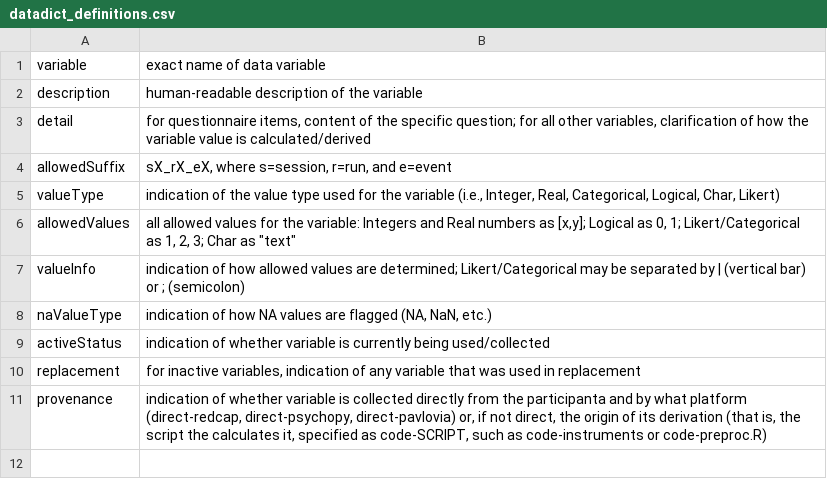
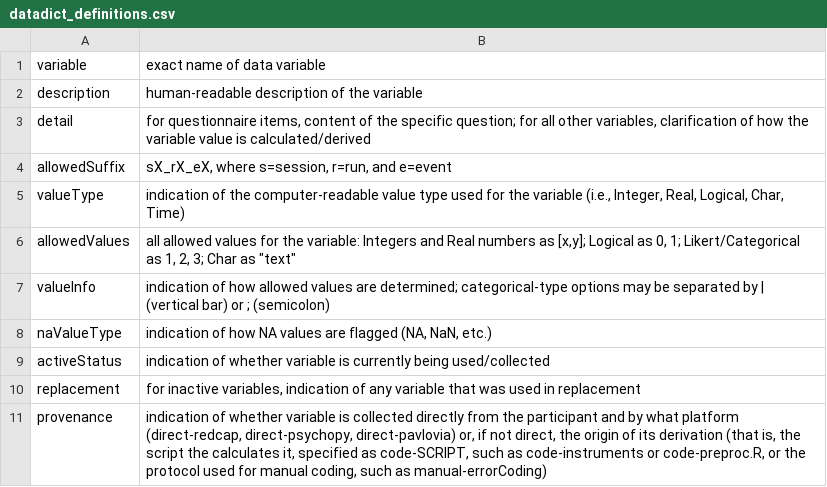
Before and after one commit to NDCLab/readAloud-valence-dataset, a CSV file: data-monitoring/data-dictionary/datadict_definitions.csv, drawn as a sheet.

Commit message:
Update to new default datadict defs

```diff
--- a/data-monitoring/data-dictionary/datadict_definitions.csv
+++ b/data-monitoring/data-dictionary/datadict_definitions.csv
@@ -4,5 +4,5 @@ detail,"for questionnaire items, content of the specific question; for all other
 allowedSuffix,"sX_rX_eX, where s=session, r=run, and e=event"
-valueType,"indication of the value type used for the variable (i.e., Integer, Real, Categorical, Logical, Char, Likert)"
+valueType,"indication of the computer-readable value type used for the variable (i.e., Integer, Real, Logical, Char, Time)"
 allowedValues,"all allowed values for the variable: Integers and Real numbers as [x,y]; Logical as 0, 1; Likert/Categorical as 1, 2, 3; Char as ""text"""
-valueInfo,indication of how allowed values are determined; Likert/Categorical may be separated by | (vertical bar) or ; (semicolon)
+valueInfo,indication of how allowed values are determined; categorical-type options may be separated by | (vertical bar) or ; (semicolon)
 naValueType,"indication of how NA values are flagged (NA, NaN, etc.)"
@@ -10,2 +10,2 @@ activeStatus,indication of whether variable is currently being used/collected
 replacement,"for inactive variables, indication of any variable that was used in replacement"
-provenance,"indication of whether variable is collected directly from the participanta and by what platform (direct-redcap, direct-psychopy, direct-pavlovia) or, if not direct, the origin of its derivation (that is, the script the calculates it, specified as code-SCRIPT, such as code-instruments or code-preproc.R)"
+provenance,"indication of whether variable is collected directly from the participant and by what platform (direct-redcap, direct-psychopy, direct-pavlovia) or, if not direct, the origin of its derivation (that is, the script the calculates it, specified as code-SCRIPT, such as code-instruments or code-preproc.R, or the protocol used for manual coding, such as manual-errorCoding)"
```
